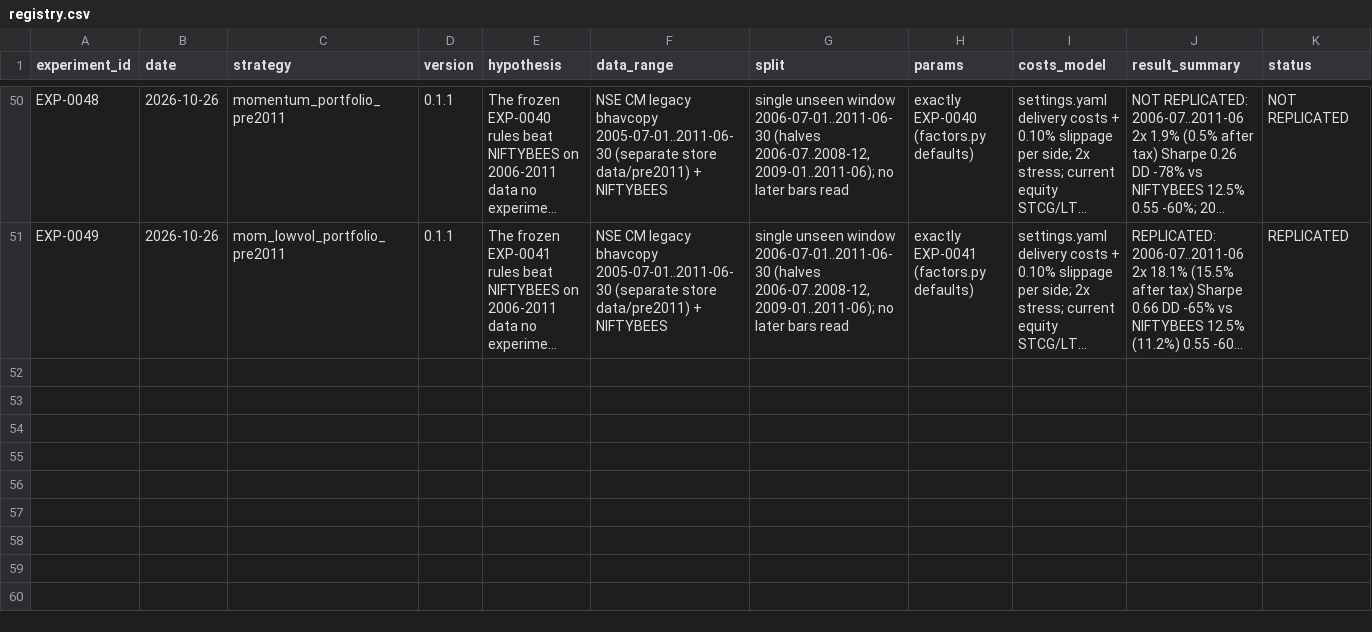
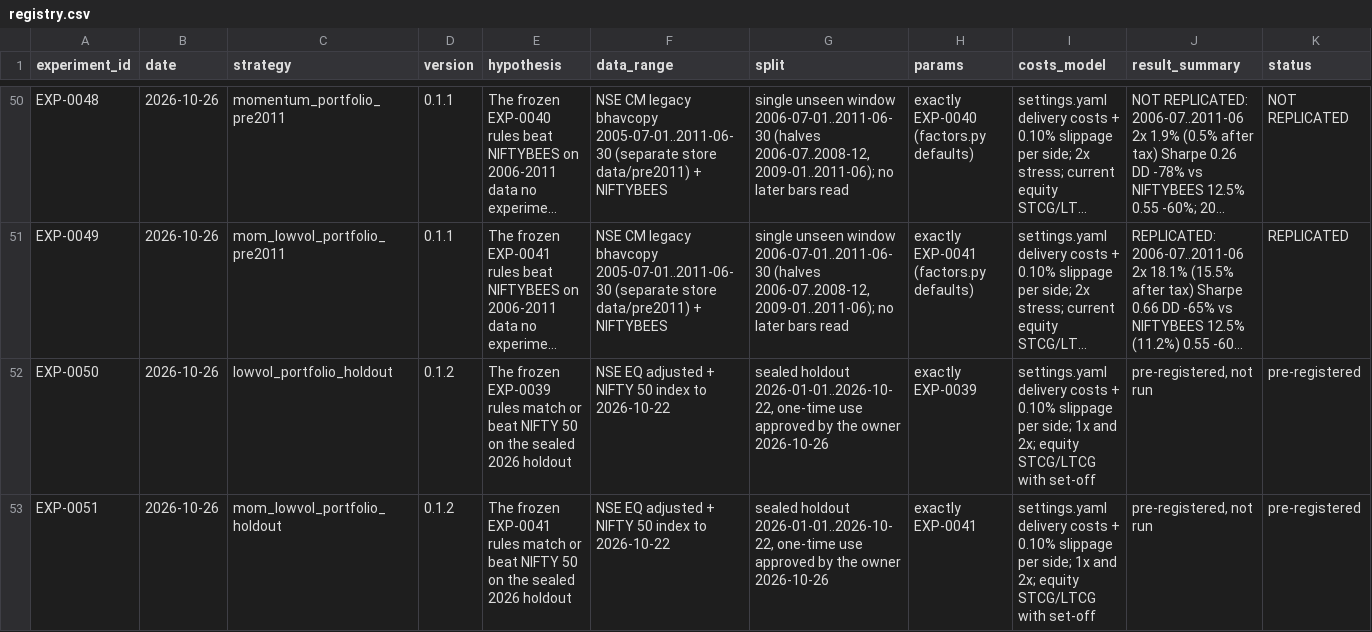
Before and after one commit to ashok-mondal-qa/trading-resarch, a CSV file: experiments/registry.csv, drawn as a sheet; only a part is shown, gaps mark what is left out; long unchanged cells end in …; rows hold the shown columns only; the diff names each change by its address in the sheet, - before the commit and + after, or states it on an @@ line.

```diff
--- a/experiments/registry.csv
+++ b/experiments/registry.csv
+row 52: EXP-0050 | 2026-10-26 | lowvol_portfolio_holdout | 0.1.2 | The frozen EXP-0039 rules match or beat NIFTY 50 on the sealed 2026 holdout | NSE EQ adjusted + NIFTY 50 index to 2026-10-22 | sealed holdout 2026-01-01..2026-10-22, one-time use approved by the owner 2026-10-26 | exactly EXP-0039 | settings.yaml delivery costs + 0.10% slippage per side; 1x and 2x; equity STCG/LTCG with set-off | pre-registered, not run | pre-registered
+row 53: EXP-0051 | 2026-10-26 | mom_lowvol_portfolio_holdout | 0.1.2 | The frozen EXP-0041 rules match or beat NIFTY 50 on the sealed 2026 holdout | NSE EQ adjusted + NIFTY 50 index to 2026-10-22 | sealed holdout 2026-01-01..2026-10-22, one-time use approved by the owner 2026-10-26 | exactly EXP-0041 | settings.yaml delivery costs + 0.10% slippage per side; 1x and 2x; equity STCG/LTCG with set-off | pre-registered, not run | pre-registered
```
Also changed, not shown: 3 other files.
